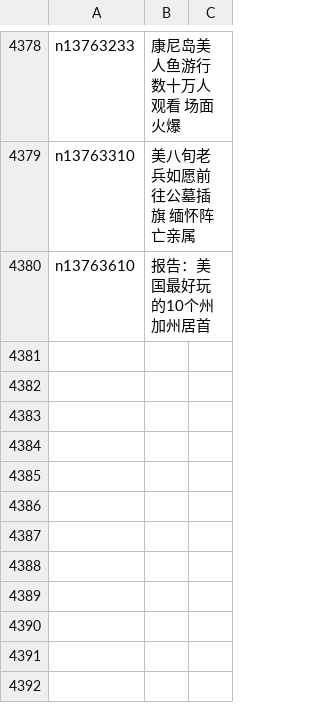
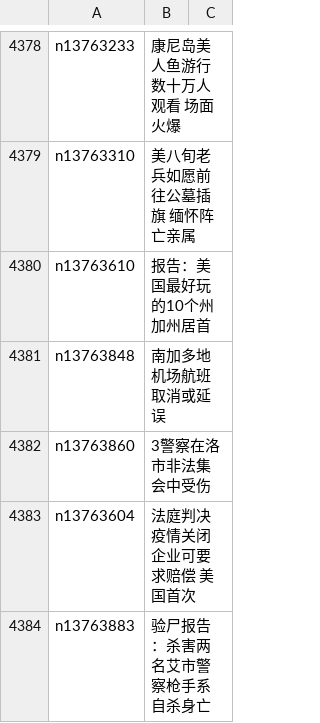
Before and after one commit to easy2view/epoch-news, a CSV file: indexes/ncid1078160.csv, drawn as a sheet; only a part is shown, gaps mark what is left out; the diff names each change by its address in the sheet, - before the commit and + after, or states it on an @@ line.

```diff
--- a/indexes/ncid1078160.csv
+++ b/indexes/ncid1078160.csv
+row 4381: n13763848 | 南加多地机场航班取消或延误
+row 4382: n13763860 | 3警察在洛市非法集会中受伤
+row 4383: n13763604 | 法庭判决疫情关闭企业可要求赔偿 美国首次
+row 4384: n13763883 | 验尸报告：杀害两名艾市警察枪手系自杀身亡
```
Also changed, not shown: indexes/ncid1078158.csv, indexes/ncid1078159.csv, 39 other files.
